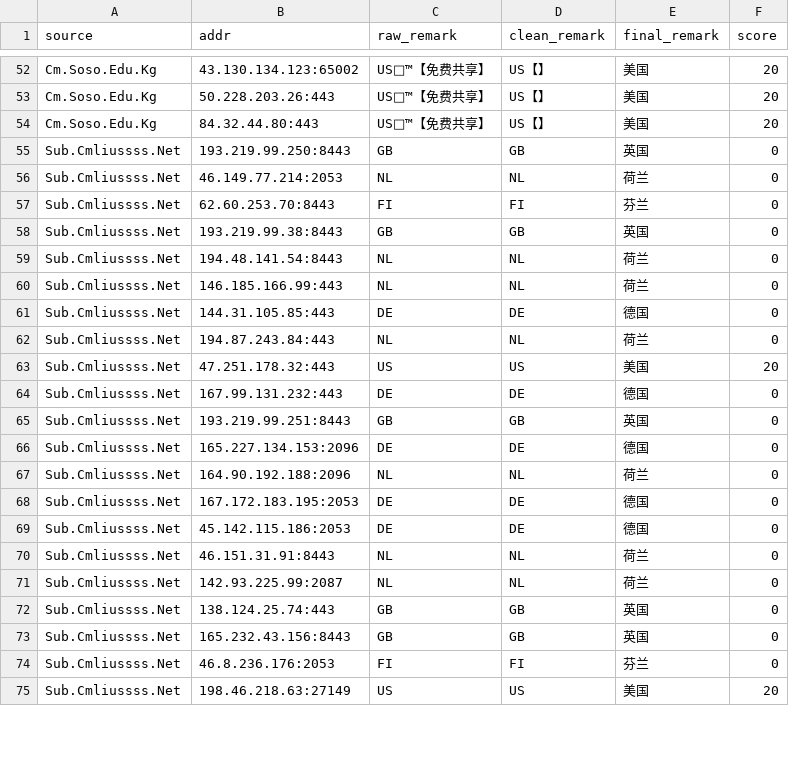
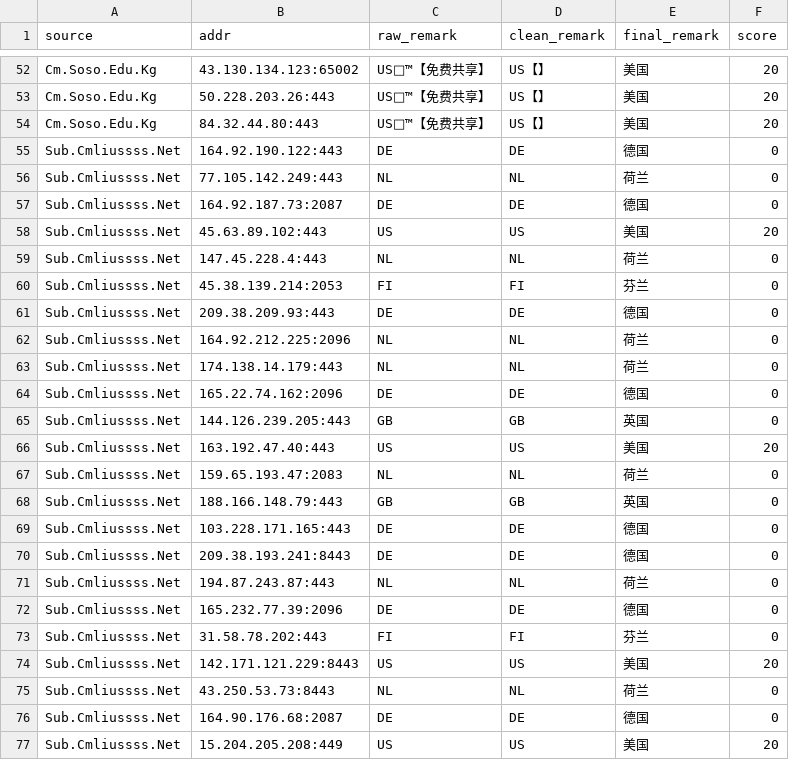
Before and after one commit to baiyuexin80-wq/actions-cfst, a CSV file: output/result.csv, drawn as a sheet; only a part is shown, gaps mark what is left out; removed rows and columns are numbered as before the commit, all else as after; the diff covers the shown part only; the diff names each change by its address in the sheet, - before the commit and + after, or states it on an @@ line.

```diff
--- a/output/result.csv
+++ b/output/result.csv
-row 55: Sub.Cmliussss.Net | 193.219.99.250:8443 | GB | GB | 英国 | 0
+row 55: Sub.Cmliussss.Net | 164.92.190.122:443 | DE | DE | 德国 | 0
-B56 (addr): 46.149.77.214:2053
+B56 (addr): 77.105.142.249:443
-row 57: Sub.Cmliussss.Net | 62.60.253.70:8443 | FI | FI | 芬兰 | 0
-row 58: Sub.Cmliussss.Net | 193.219.99.38:8443 | GB | GB | 英国 | 0
+row 57: Sub.Cmliussss.Net | 164.92.187.73:2087 | DE | DE | 德国 | 0
+row 58: Sub.Cmliussss.Net | 45.63.89.102:443 | US | US | 美国 | 20
-B59 (addr): 194.48.141.54:8443
+B59 (addr): 147.45.228.4:443
+row 60: Sub.Cmliussss.Net | 45.38.139.214:2053 | FI | FI | 芬兰 | 0
+row 61: Sub.Cmliussss.Net | 209.38.209.93:443 | DE | DE | 德国 | 0
-B62 (addr): 146.185.166.99:443
+B62 (addr): 164.92.212.225:2096
-row 61: Sub.Cmliussss.Net | 144.31.105.85:443 | DE | DE | 德国 | 0
-B63 (addr): 194.87.243.84:443
+B63 (addr): 174.138.14.179:443
-row 63: Sub.Cmliussss.Net | 47.251.178.32:443 | US | US | 美国 | 20
-B64 (addr): 167.99.131.232:443
+B64 (addr): 165.22.74.162:2096
-B65 (addr): 193.219.99.251:8443
+B65 (addr): 144.126.239.205:443
-row 66: Sub.Cmliussss.Net | 165.227.134.153:2096 | DE | DE | 德国 | 0
+row 66: Sub.Cmliussss.Net | 163.192.47.40:443 | US | US | 美国 | 20
-B67 (addr): 164.90.192.188:2096
+B67 (addr): 159.65.193.47:2083
+row 68: Sub.Cmliussss.Net | 188.166.148.79:443 | GB | GB | 英国 | 0
-B69 (addr): 167.172.183.195:2053
+B69 (addr): 103.228.171.165:443
-B70 (addr): 45.142.115.186:2053
+B70 (addr): 209.38.193.241:8443
-B71 (addr): 46.151.31.91:8443
+B71 (addr): 194.87.243.87:443
-row 71: Sub.Cmliussss.Net | 142.93.225.99:2087 | NL | NL | 荷兰 | 0
-row 72: Sub.Cmliussss.Net | 138.124.25.74:443 | GB | GB | 英国 | 0
-row 73: Sub.Cmliussss.Net | 165.232.43.156:8443 | GB | GB | 英国 | 0
+row 72: Sub.Cmliussss.Net | 165.232.77.39:2096 | DE | DE | 德国 | 0
-B73 (addr): 46.8.236.176:2053
+B73 (addr): 31.58.78.202:443
-B74 (addr): 198.46.218.63:27149
+B74 (addr): 142.171.121.229:8443
+row 75: Sub.Cmliussss.Net | 43.250.53.73:8443 | NL | NL | 荷兰 | 0
+row 76: Sub.Cmliussss.Net | 164.90.176.68:2087 | DE | DE | 德国 | 0
+row 77: Sub.Cmliussss.Net | 15.204.205.208:449 | US | US | 美国 | 20
```
Also changed, not shown: 3 added rows, 1 removed row and 3 edited cells elsewhere in this file, 1 other file.
